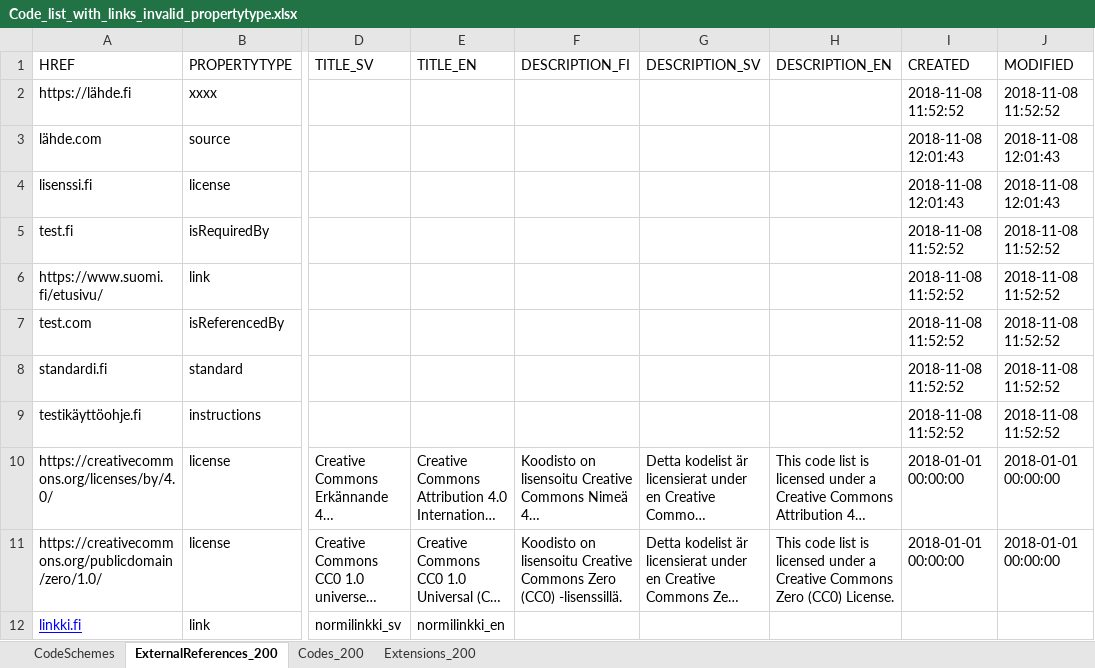
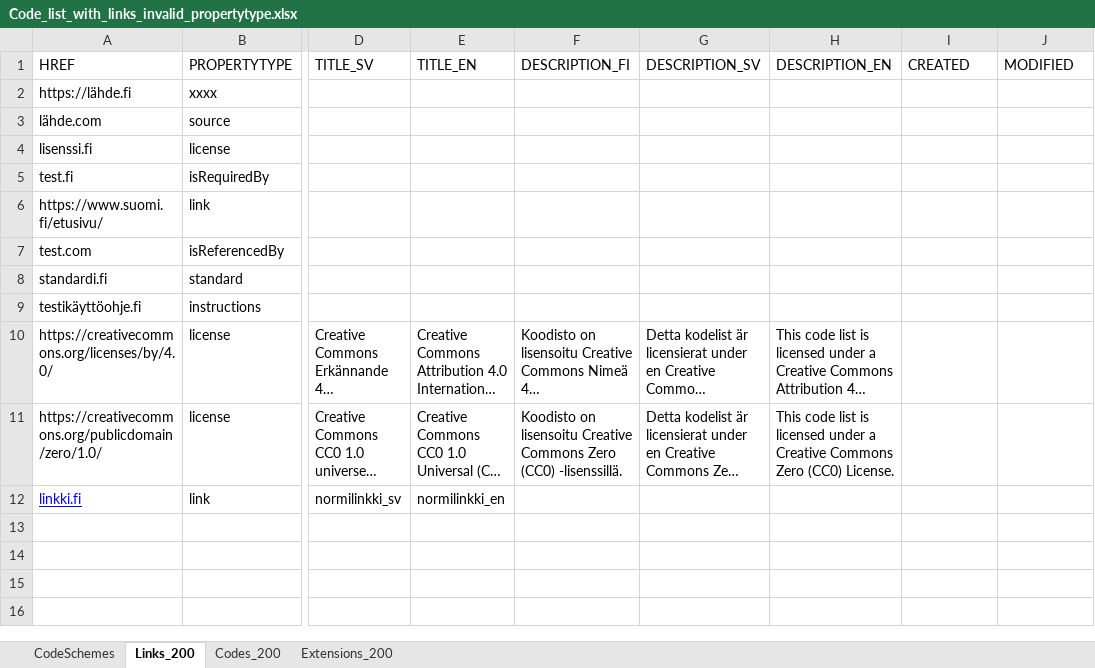
Before and after one commit to VRK-YTI/yti-robot-tests, an Excel workbook: test_files/Code_list_with_links_invalid_propertytype.xlsx, sheet Links_200, drawn as a sheet; only a part is shown, gaps mark what is left out; long unchanged cells end in …; values as stored, in another font and other column widths than the file's, no borders; charts and pictures not drawn; the diff names each change by its address in the sheet, - before the commit and + after, or states it on an @@ line.

Commit message:
ExternalReferences changed to Links in Excel sheet

```diff
--- a/test_files/Code_list_with_links_invalid_propertytype.xlsx (sheet Links_200)
+++ b/test_files/Code_list_with_links_invalid_propertytype.xlsx (sheet Links_200)
-sheet tab: ExternalReferences_200
+sheet tab: Links_200
-I2 (CREATED): 2018-11-08 11:52:52
+I2 (CREATED): (empty)
-J2 (MODIFIED): 2018-11-08 11:52:52
+J2 (MODIFIED): (empty)
-I3:I4 (CREATED): 2018-11-08 12:01:43
+I3:I4 (CREATED): (empty)
-J3:J4 (MODIFIED): 2018-11-08 12:01:43
+J3:J4 (MODIFIED): (empty)
-I5:I9 (CREATED): 2018-11-08 11:52:52
+I5:I9 (CREATED): (empty)
-J5:J9 (MODIFIED): 2018-11-08 11:52:52
+J5:J9 (MODIFIED): (empty)
-I10:I11 (CREATED): 2018-01-01 00:00:00
+I10:I11 (CREATED): (empty)
-J10:J11 (MODIFIED): 2018-01-01 00:00:00
+J10:J11 (MODIFIED): (empty)
```
Also changed, not shown: sheet CodeSchemes.
